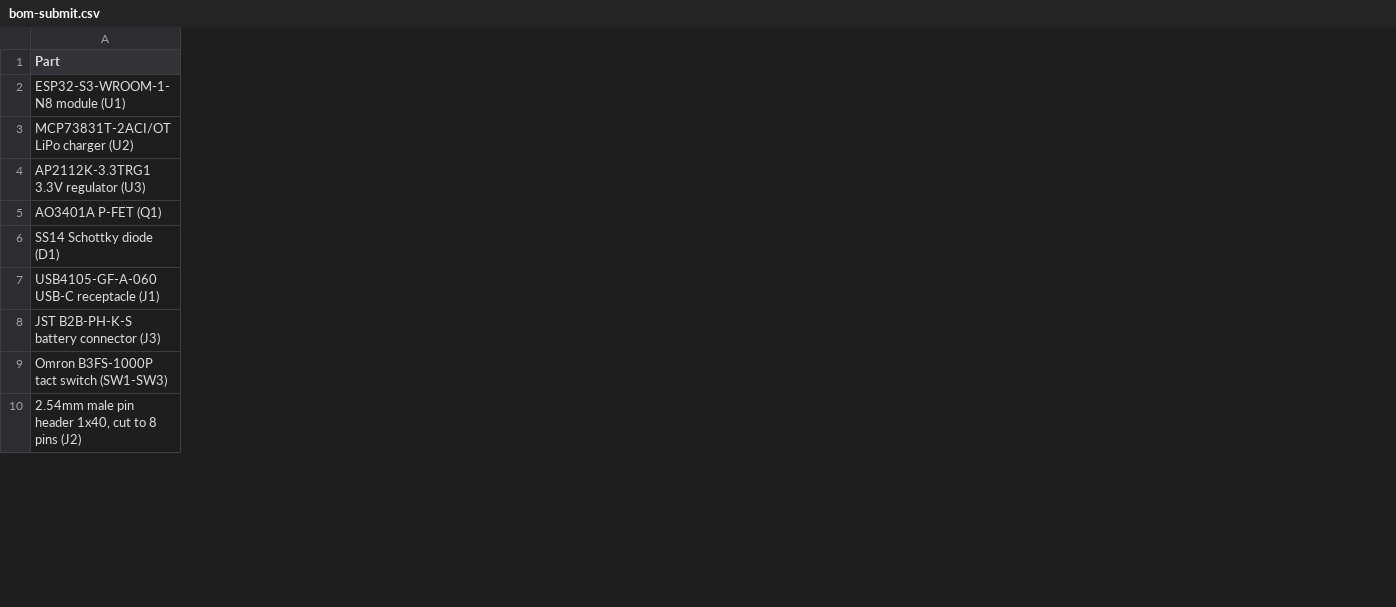
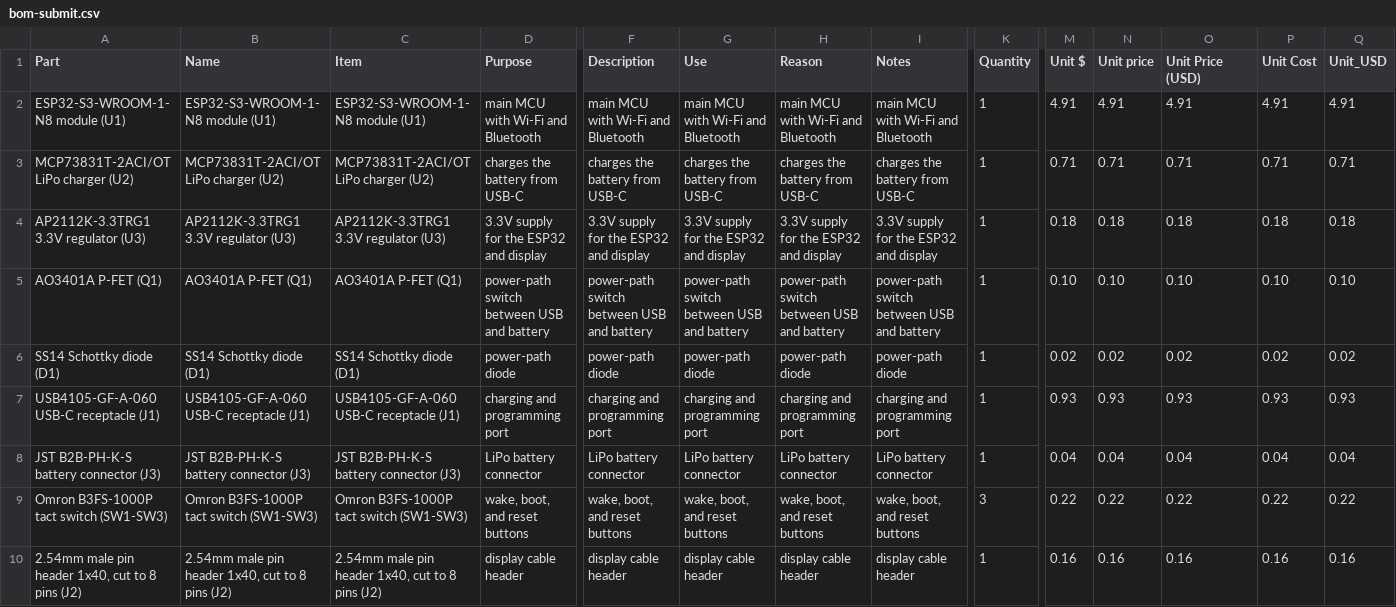
Before and after one commit to MaheshGit31/EInkBadge, a CSV file: bom-submit.csv, drawn as a sheet; only a part is shown, gaps mark what is left out; the diff covers the shown part only; the diff names each change by its address in the sheet, - before the commit and + after, or states it on an @@ line.

Commit message:
Add files via upload

```diff
--- a/bom-submit.csv
+++ b/bom-submit.csv
+column B (Name), rows 2-10: ESP32-S3-WROOM-1-N8 module (U1) | MCP73831T-2ACI/OT LiPo charger (U2) | AP2112K-3.3TRG1 3.3V regulator (U3) | AO3401A P-FET (Q1) | SS14 Schottky diode (D1) | USB4105-GF-A-060 USB-C receptacle (J1) | JST B2B-PH-K-S battery connector (J3) | Omron B3FS-1000P tact switch (SW1-SW3) | 2.54mm male pin header 1x40, cut to 8 pins (J2)
+column C (Item), rows 2-10: ESP32-S3-WROOM-1-N8 module (U1) | MCP73831T-2ACI/OT LiPo charger (U2) | AP2112K-3.3TRG1 3.3V regulator (U3) | AO3401A P-FET (Q1) | SS14 Schottky diode (D1) | USB4105-GF-A-060 USB-C receptacle (J1) | JST B2B-PH-K-S battery connector (J3) | Omron B3FS-1000P tact switch (SW1-SW3) | 2.54mm male pin header 1x40, cut to 8 pins (J2)
+column D (Purpose), rows 2-10: main MCU with Wi-Fi and Bluetooth | charges the battery from USB-C | 3.3V supply for the ESP32 and display | power-path switch between USB and battery | power-path diode | charging and programming port | LiPo battery connector | wake, boot, and reset buttons | display cable header
+column F (Description), rows 2-10: main MCU with Wi-Fi and Bluetooth | charges the battery from USB-C | 3.3V supply for the ESP32 and display | power-path switch between USB and battery | power-path diode | charging and programming port | LiPo battery connector | wake, boot, and reset buttons | display cable header
+column G (Use), rows 2-10: main MCU with Wi-Fi and Bluetooth | charges the battery from USB-C | 3.3V supply for the ESP32 and display | power-path switch between USB and battery | power-path diode | charging and programming port | LiPo battery connector | wake, boot, and reset buttons | display cable header
+column H (Reason), rows 2-10: main MCU with Wi-Fi and Bluetooth | charges the battery from USB-C | 3.3V supply for the ESP32 and display | power-path switch between USB and battery | power-path diode | charging and programming port | LiPo battery connector | wake, boot, and reset buttons | display cable header
+column I (Notes), rows 2-10: main MCU with Wi-Fi and Bluetooth | charges the battery from USB-C | 3.3V supply for the ESP32 and display | power-path switch between USB and battery | power-path diode | charging and programming port | LiPo battery connector | wake, boot, and reset buttons | display cable header
+column K (Quantity), rows 2-10: 1 | 1 | 1 | 1 | 1 | 1 | 1 | 3 | 1
+column M (Unit $), rows 2-10: 4.91 | 0.71 | 0.18 | 0.10 | 0.02 | 0.93 | 0.04 | 0.22 | 0.16
+column N (Unit price), rows 2-10: 4.91 | 0.71 | 0.18 | 0.10 | 0.02 | 0.93 | 0.04 | 0.22 | 0.16
+column O (Unit Price (USD)), rows 2-10: 4.91 | 0.71 | 0.18 | 0.10 | 0.02 | 0.93 | 0.04 | 0.22 | 0.16
+column P (Unit Cost), rows 2-10: 4.91 | 0.71 | 0.18 | 0.10 | 0.02 | 0.93 | 0.04 | 0.22 | 0.16
+column Q (Unit_USD), rows 2-10: 4.91 | 0.71 | 0.18 | 0.10 | 0.02 | 0.93 | 0.04 | 0.22 | 0.16
```
Also changed, not shown: 5 added columns elsewhere in this file.
